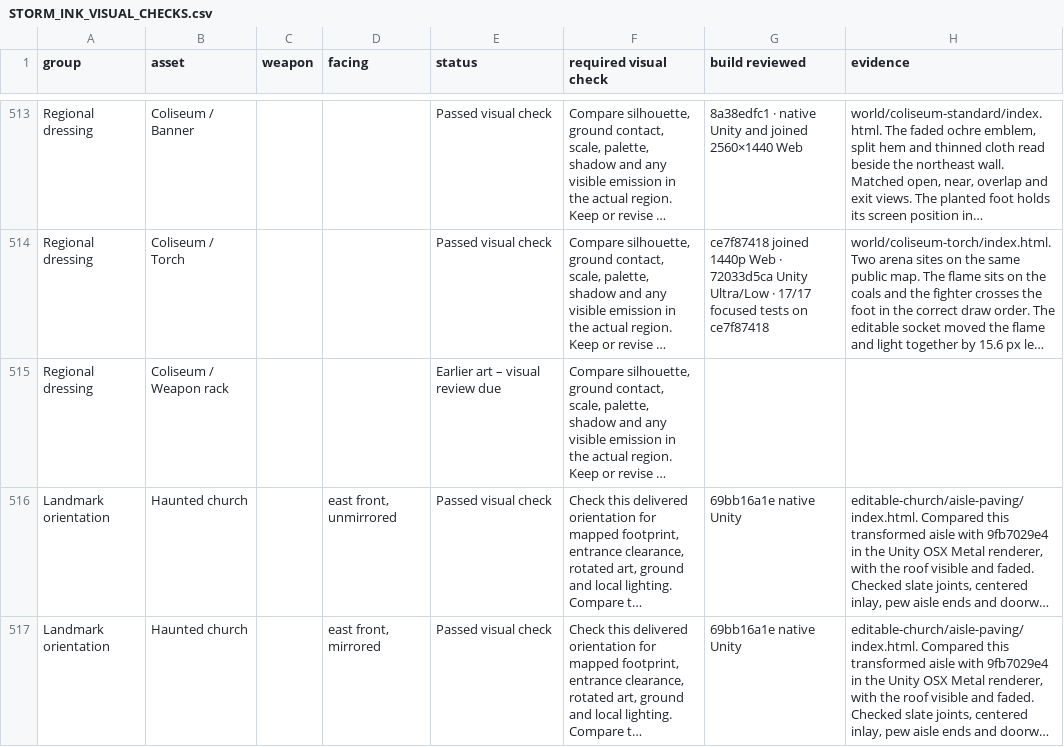
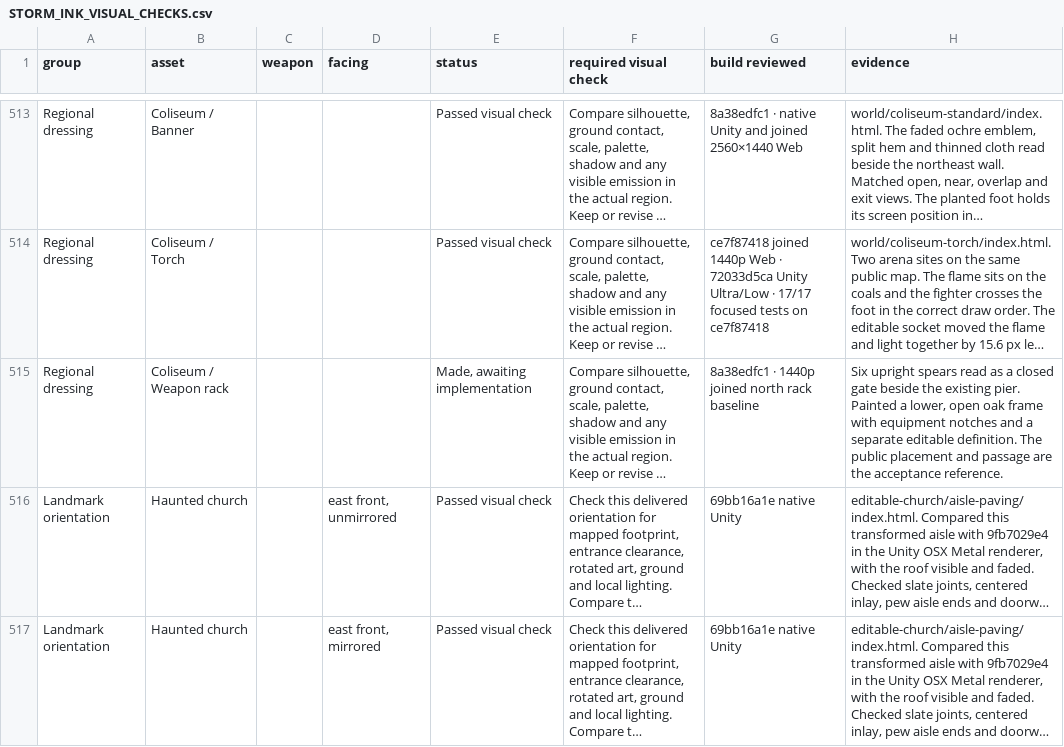
Before and after one commit to Nevanyte/RogueHalla, a CSV file: docs/art/STORM_INK_VISUAL_CHECKS.csv, drawn as a sheet; only a part is shown, gaps mark what is left out; long unchanged cells end in …; the diff names each change by its address in the sheet, - before the commit and + after, or states it on an @@ line.

Commit message:
Paint a low Coliseum rack for the shared equipment

```diff
--- a/docs/art/STORM_INK_VISUAL_CHECKS.csv
+++ b/docs/art/STORM_INK_VISUAL_CHECKS.csv
-E515 (status): Earlier art – visual review due
+E515 (status): Made, awaiting implementation
-G515 (build reviewed): (empty)
+G515 (build reviewed): 8a38edfc1 · 1440p joined north rack baseline
-H515 (evidence): (empty)
+H515 (evidence): Six upright spears read as a closed gate beside the existing pier. Painted a lower, open oak frame with equipment notches and a separate editable definition. The public placement and passage are the acceptance reference.
```
Also changed, not shown: 6 other files.
